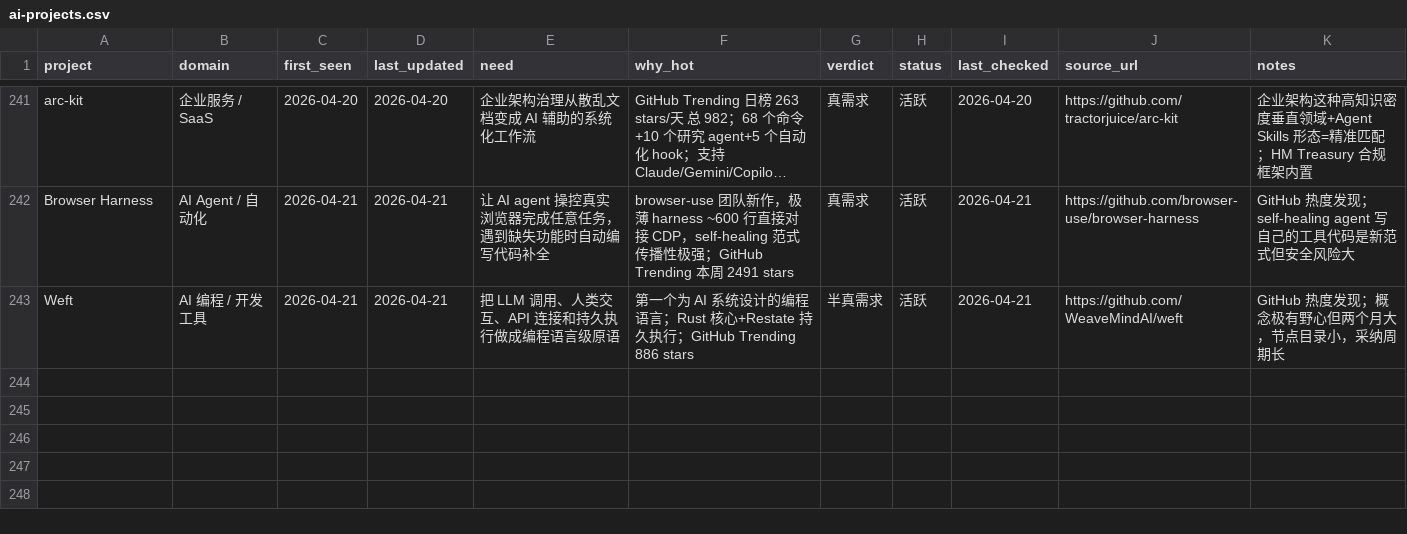
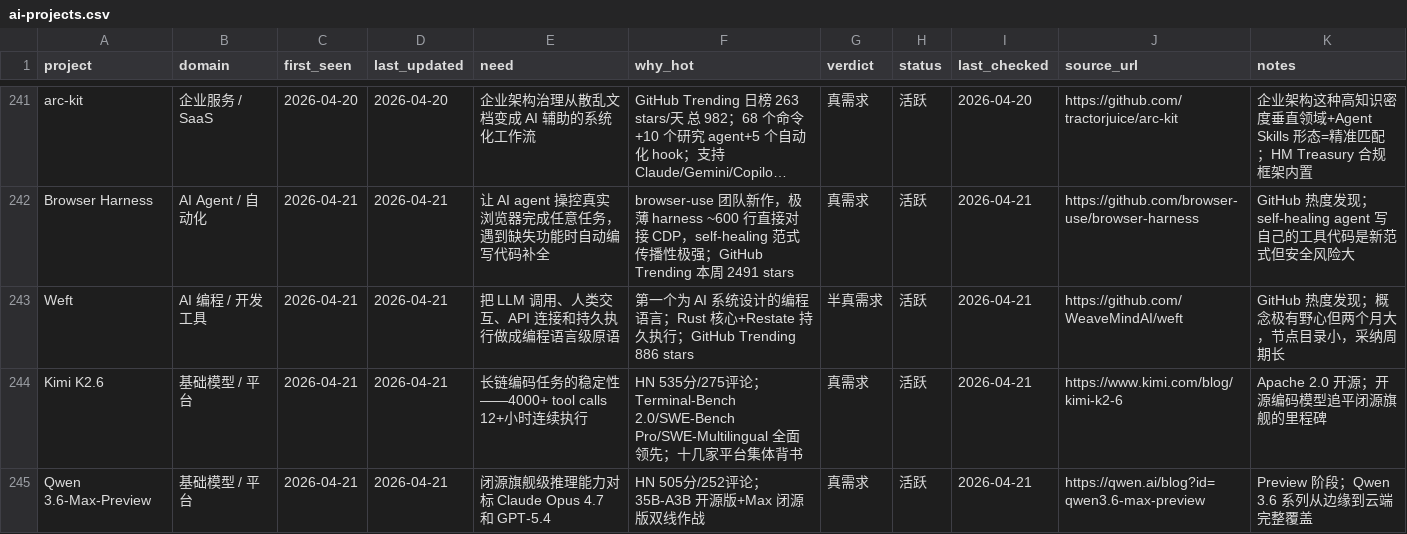
Before and after one commit to KuumaSan/AIProducts, a CSV file: tracking/ai-projects.csv, drawn as a sheet; only a part is shown, gaps mark what is left out; long unchanged cells end in …; the diff covers the shown part only.

Commit message:
daily: update ai-projects tracking 2026-04-21

```diff
--- a/tracking/ai-projects.csv
+++ b/tracking/ai-projects.csv
@@ -243 +243,3 @@ Browser Harness,AI Agent / 自动化,2026-04-21,2026-04-21,"让 AI agent 操控
 Weft,AI 编程 / 开发工具,2026-04-21,2026-04-21,"把 LLM 调用、人类交互、API 连接和持久执行做成编程语言级原语","第一个为 AI 系统设计的编程语言；Rust 核心+Restate 持久执行；GitHub Trending 886 stars",半真需求,活跃,2026-04-21,https://github.com/WeaveMindAI/weft,"GitHub 热度发现；概念极有野心但两个月大，节点目录小，采纳周期长"
+Kimi K2.6,基础模型 / 平台,2026-04-21,2026-04-21,长链编码任务的稳定性——4000+ tool calls 12+小时连续执行,HN 535分/275评论；Terminal-Bench 2.0/SWE-Bench Pro/SWE-Multilingual 全面领先；十几家平台集体背书,真需求,活跃,2026-04-21,https://www.kimi.com/blog/kimi-k2-6,Apache 2.0 开源；开源编码模型追平闭源旗舰的里程碑
+Qwen 3.6-Max-Preview,基础模型 / 平台,2026-04-21,2026-04-21,闭源旗舰级推理能力对标 Claude Opus 4.7 和 GPT-5.4,HN 505分/252评论；35B-A3B 开源版+Max 闭源版双线作战,真需求,活跃,2026-04-21,https://qwen.ai/blog?id=qwen3.6-max-preview,Preview 阶段；Qwen 3.6 系列从边缘到云端完整覆盖
```
Also changed, not shown: 2 added rows and 1 edited cell elsewhere in this file.
